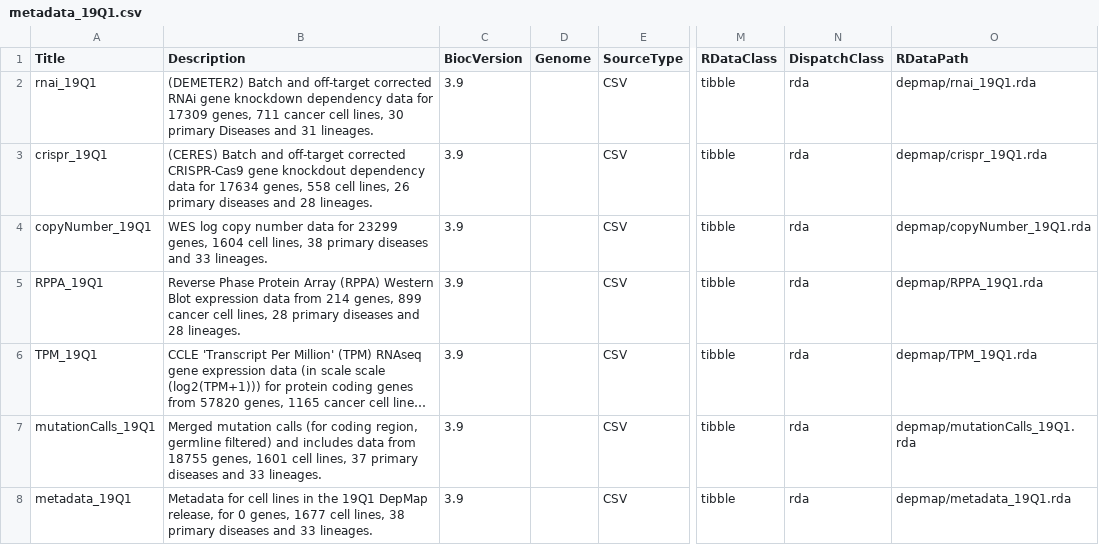
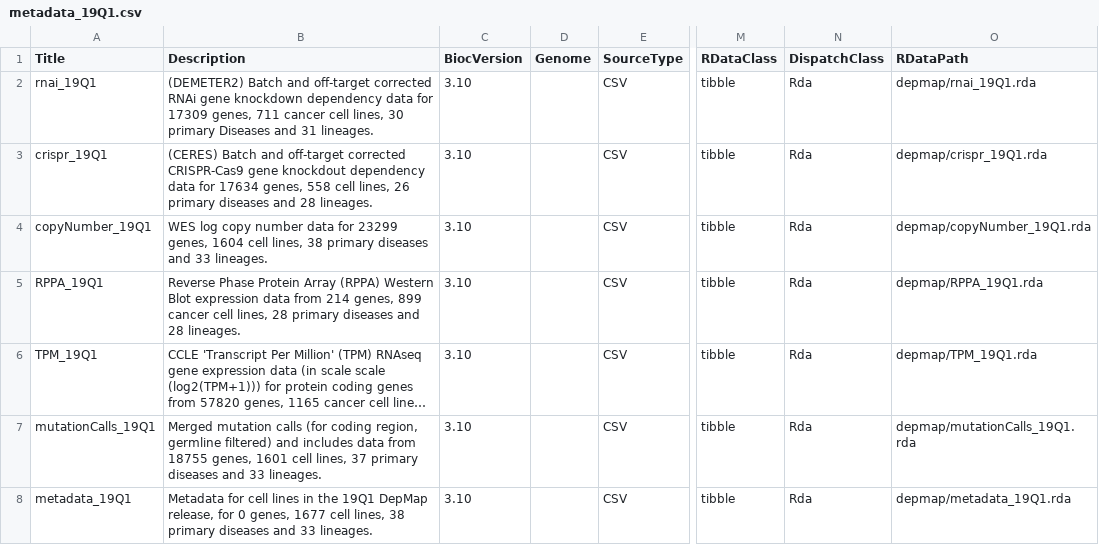
Before and after one commit to UCLouvain-CBIO/depmap, a CSV file: inst/extdata/metadata_19Q1.csv, drawn as a sheet; only a part is shown, gaps mark what is left out; long unchanged cells end in …; the diff names each change by its address in the sheet, - before the commit and + after, or states it on an @@ line.

Commit message:
EH Q2 make-metadata updates

```diff
--- a/inst/extdata/metadata_19Q1.csv
+++ b/inst/extdata/metadata_19Q1.csv
-C2:C8 (BiocVersion): 3.9
+C2:C8 (BiocVersion): 3.10
-N2:N8 (DispatchClass): rda
+N2:N8 (DispatchClass): Rda
```
Also changed, not shown: inst/extdata/metadata_19Q2.csv, 3 other files.
